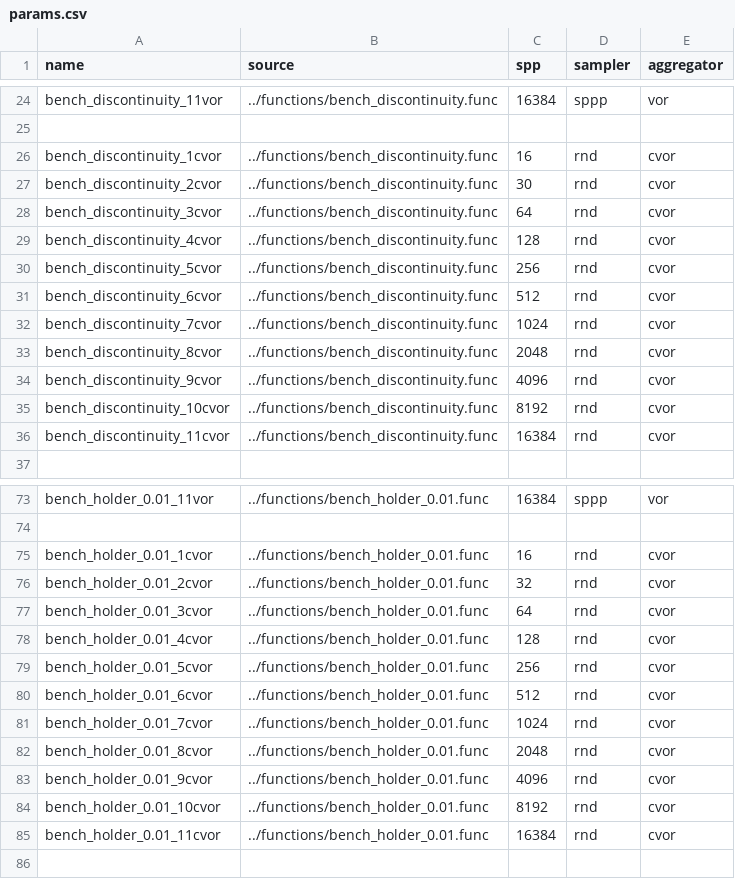
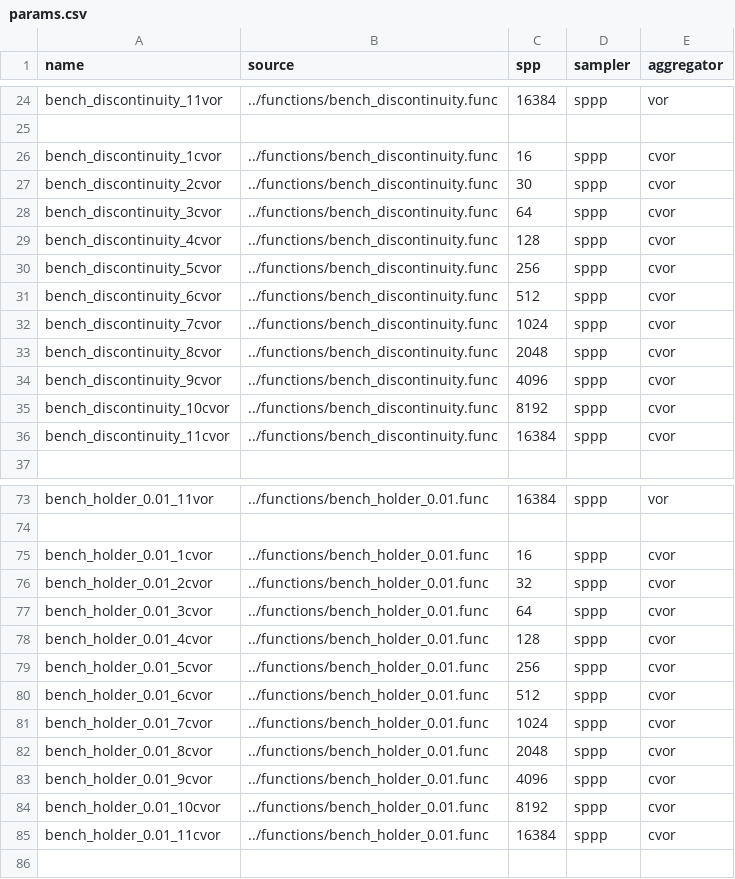
Before and after one commit to prise-3d/yapt-sm, a CSV file: params.csv, drawn as a sheet; only a part is shown, gaps mark what is left out; the diff covers the shown part only.

Commit message:
revert cvor to sppp

```diff
--- a/params.csv
+++ b/params.csv
@@ -25,13 +25,13 @@ bench_discontinuity_11vor,../functions/bench_discontinuity.func,16384,sppp,vor
 
-bench_discontinuity_1cvor,../functions/bench_discontinuity.func,16,rnd,cvor
-bench_discontinuity_2cvor,../functions/bench_discontinuity.func,30,rnd,cvor
-bench_discontinuity_3cvor,../functions/bench_discontinuity.func,64,rnd,cvor
-bench_discontinuity_4cvor,../functions/bench_discontinuity.func,128,rnd,cvor
-bench_discontinuity_5cvor,../functions/bench_discontinuity.func,256,rnd,cvor
-bench_discontinuity_6cvor,../functions/bench_discontinuity.func,512,rnd,cvor
-bench_discontinuity_7cvor,../functions/bench_discontinuity.func,1024,rnd,cvor
-bench_discontinuity_8cvor,../functions/bench_discontinuity.func,2048,rnd,cvor
-bench_discontinuity_9cvor,../functions/bench_discontinuity.func,4096,rnd,cvor
-bench_discontinuity_10cvor,../functions/bench_discontinuity.func,8192,rnd,cvor
-bench_discontinuity_11cvor,../functions/bench_discontinuity.func,16384,rnd,cvor
+bench_discontinuity_1cvor,../functions/bench_discontinuity.func,16,sppp,cvor
+bench_discontinuity_2cvor,../functions/bench_discontinuity.func,30,sppp,cvor
+bench_discontinuity_3cvor,../functions/bench_discontinuity.func,64,sppp,cvor
+bench_discontinuity_4cvor,../functions/bench_discontinuity.func,128,sppp,cvor
+bench_discontinuity_5cvor,../functions/bench_discontinuity.func,256,sppp,cvor
+bench_discontinuity_6cvor,../functions/bench_discontinuity.func,512,sppp,cvor
+bench_discontinuity_7cvor,../functions/bench_discontinuity.func,1024,sppp,cvor
+bench_discontinuity_8cvor,../functions/bench_discontinuity.func,2048,sppp,cvor
+bench_discontinuity_9cvor,../functions/bench_discontinuity.func,4096,sppp,cvor
+bench_discontinuity_10cvor,../functions/bench_discontinuity.func,8192,sppp,cvor
+bench_discontinuity_11cvor,../functions/bench_discontinuity.func,16384,sppp,cvor
 
@@ -74,13 +74,13 @@ bench_holder_0.01_11vor,../functions/bench_holder_0.01.func,16384,sppp,vor
 
-bench_holder_0.01_1cvor,../functions/bench_holder_0.01.func,16,rnd,cvor
-bench_holder_0.01_2cvor,../functions/bench_holder_0.01.func,32,rnd,cvor
-bench_holder_0.01_3cvor,../functions/bench_holder_0.01.func,64,rnd,cvor
-bench_holder_0.01_4cvor,../functions/bench_holder_0.01.func,128,rnd,cvor
-bench_holder_0.01_5cvor,../functions/bench_holder_0.01.func,256,rnd,cvor
-bench_holder_0.01_6cvor,../functions/bench_holder_0.01.func,512,rnd,cvor
-bench_holder_0.01_7cvor,../functions/bench_holder_0.01.func,1024,rnd,cvor
-bench_holder_0.01_8cvor,../functions/bench_holder_0.01.func,2048,rnd,cvor
-bench_holder_0.01_9cvor,../functions/bench_holder_0.01.func,4096,rnd,cvor
-bench_holder_0.01_10cvor,../functions/bench_holder_0.01.func,8192,rnd,cvor
-bench_holder_0.01_11cvor,../functions/bench_holder_0.01.func,16384,rnd,cvor
+bench_holder_0.01_1cvor,../functions/bench_holder_0.01.func,16,sppp,cvor
+bench_holder_0.01_2cvor,../functions/bench_holder_0.01.func,32,sppp,cvor
+bench_holder_0.01_3cvor,../functions/bench_holder_0.01.func,64,sppp,cvor
+bench_holder_0.01_4cvor,../functions/bench_holder_0.01.func,128,sppp,cvor
+bench_holder_0.01_5cvor,../functions/bench_holder_0.01.func,256,sppp,cvor
+bench_holder_0.01_6cvor,../functions/bench_holder_0.01.func,512,sppp,cvor
+bench_holder_0.01_7cvor,../functions/bench_holder_0.01.func,1024,sppp,cvor
+bench_holder_0.01_8cvor,../functions/bench_holder_0.01.func,2048,sppp,cvor
+bench_holder_0.01_9cvor,../functions/bench_holder_0.01.func,4096,sppp,cvor
+bench_holder_0.01_10cvor,../functions/bench_holder_0.01.func,8192,sppp,cvor
+bench_holder_0.01_11cvor,../functions/bench_holder_0.01.func,16384,sppp,cvor
 
```
Also changed, not shown: 44 edited cells elsewhere in this file.
